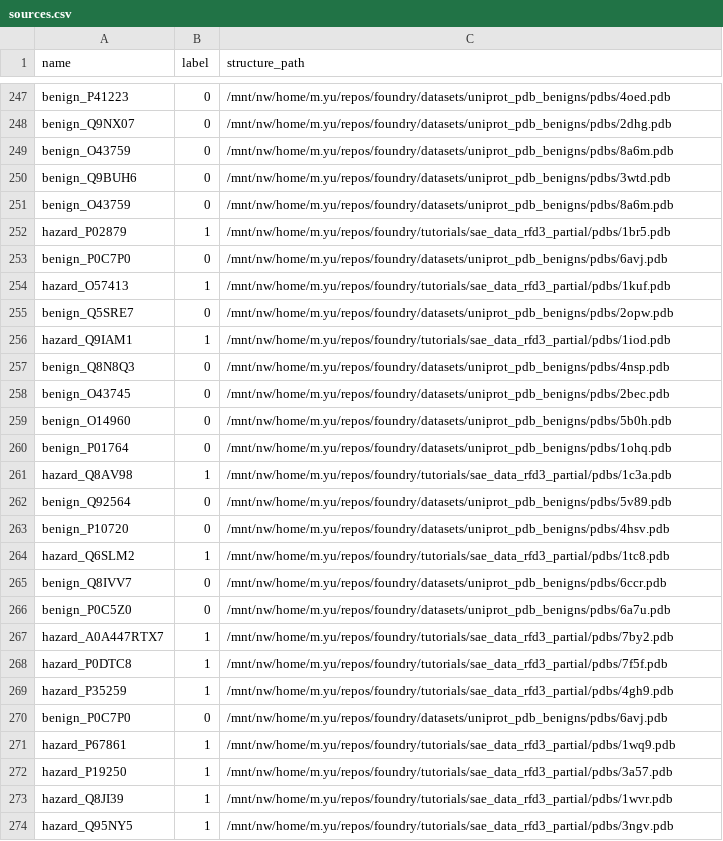
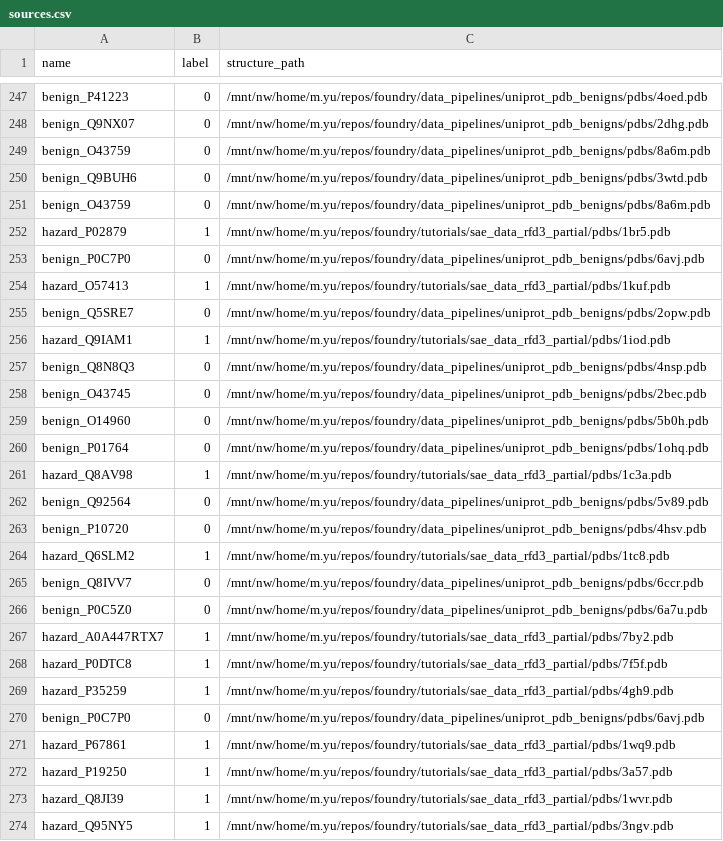
Before and after one commit to michaelwaves/foundry, a CSV file: tutorials/sae_data_rfd3_partial/sources.csv, drawn as a sheet; only a part is shown, gaps mark what is left out; the diff covers the shown part only; the diff names each change by its address in the sheet, - before the commit and + after, or states it on an @@ line.

Commit message:
move datasets, rename data_pipelines to prevent huggingface datasets conflict

```diff
--- a/tutorials/sae_data_rfd3_partial/sources.csv
+++ b/tutorials/sae_data_rfd3_partial/sources.csv
-C247 (structure_path): /mnt/nw/home/m.yu/repos/foundry/datasets/uniprot_pdb_benigns/pdbs/4oed.pdb
+C247 (structure_path): /mnt/nw/home/m.yu/repos/foundry/data_pipelines/uniprot_pdb_benigns/pdbs/4oed.pdb
-C248 (structure_path): /mnt/nw/home/m.yu/repos/foundry/datasets/uniprot_pdb_benigns/pdbs/2dhg.pdb
+C248 (structure_path): /mnt/nw/home/m.yu/repos/foundry/data_pipelines/uniprot_pdb_benigns/pdbs/2dhg.pdb
-C249 (structure_path): /mnt/nw/home/m.yu/repos/foundry/datasets/uniprot_pdb_benigns/pdbs/8a6m.pdb
+C249 (structure_path): /mnt/nw/home/m.yu/repos/foundry/data_pipelines/uniprot_pdb_benigns/pdbs/8a6m.pdb
-C250 (structure_path): /mnt/nw/home/m.yu/repos/foundry/datasets/uniprot_pdb_benigns/pdbs/3wtd.pdb
+C250 (structure_path): /mnt/nw/home/m.yu/repos/foundry/data_pipelines/uniprot_pdb_benigns/pdbs/3wtd.pdb
-C251 (structure_path): /mnt/nw/home/m.yu/repos/foundry/datasets/uniprot_pdb_benigns/pdbs/8a6m.pdb
+C251 (structure_path): /mnt/nw/home/m.yu/repos/foundry/data_pipelines/uniprot_pdb_benigns/pdbs/8a6m.pdb
-C253 (structure_path): /mnt/nw/home/m.yu/repos/foundry/datasets/uniprot_pdb_benigns/pdbs/6avj.pdb
+C253 (structure_path): /mnt/nw/home/m.yu/repos/foundry/data_pipelines/uniprot_pdb_benigns/pdbs/6avj.pdb
-C255 (structure_path): /mnt/nw/home/m.yu/repos/foundry/datasets/uniprot_pdb_benigns/pdbs/2opw.pdb
+C255 (structure_path): /mnt/nw/home/m.yu/repos/foundry/data_pipelines/uniprot_pdb_benigns/pdbs/2opw.pdb
-C257 (structure_path): /mnt/nw/home/m.yu/repos/foundry/datasets/uniprot_pdb_benigns/pdbs/4nsp.pdb
+C257 (structure_path): /mnt/nw/home/m.yu/repos/foundry/data_pipelines/uniprot_pdb_benigns/pdbs/4nsp.pdb
-C258 (structure_path): /mnt/nw/home/m.yu/repos/foundry/datasets/uniprot_pdb_benigns/pdbs/2bec.pdb
+C258 (structure_path): /mnt/nw/home/m.yu/repos/foundry/data_pipelines/uniprot_pdb_benigns/pdbs/2bec.pdb
-C259 (structure_path): /mnt/nw/home/m.yu/repos/foundry/datasets/uniprot_pdb_benigns/pdbs/5b0h.pdb
+C259 (structure_path): /mnt/nw/home/m.yu/repos/foundry/data_pipelines/uniprot_pdb_benigns/pdbs/5b0h.pdb
-C260 (structure_path): /mnt/nw/home/m.yu/repos/foundry/datasets/uniprot_pdb_benigns/pdbs/1ohq.pdb
+C260 (structure_path): /mnt/nw/home/m.yu/repos/foundry/data_pipelines/uniprot_pdb_benigns/pdbs/1ohq.pdb
-C262 (structure_path): /mnt/nw/home/m.yu/repos/foundry/datasets/uniprot_pdb_benigns/pdbs/5v89.pdb
+C262 (structure_path): /mnt/nw/home/m.yu/repos/foundry/data_pipelines/uniprot_pdb_benigns/pdbs/5v89.pdb
-C263 (structure_path): /mnt/nw/home/m.yu/repos/foundry/datasets/uniprot_pdb_benigns/pdbs/4hsv.pdb
+C263 (structure_path): /mnt/nw/home/m.yu/repos/foundry/data_pipelines/uniprot_pdb_benigns/pdbs/4hsv.pdb
-C265 (structure_path): /mnt/nw/home/m.yu/repos/foundry/datasets/uniprot_pdb_benigns/pdbs/6ccr.pdb
+C265 (structure_path): /mnt/nw/home/m.yu/repos/foundry/data_pipelines/uniprot_pdb_benigns/pdbs/6ccr.pdb
-C266 (structure_path): /mnt/nw/home/m.yu/repos/foundry/datasets/uniprot_pdb_benigns/pdbs/6a7u.pdb
+C266 (structure_path): /mnt/nw/home/m.yu/repos/foundry/data_pipelines/uniprot_pdb_benigns/pdbs/6a7u.pdb
-C270 (structure_path): /mnt/nw/home/m.yu/repos/foundry/datasets/uniprot_pdb_benigns/pdbs/6avj.pdb
+C270 (structure_path): /mnt/nw/home/m.yu/repos/foundry/data_pipelines/uniprot_pdb_benigns/pdbs/6avj.pdb
```
Also changed, not shown: 150 edited cells elsewhere in this file, 53 other files.
